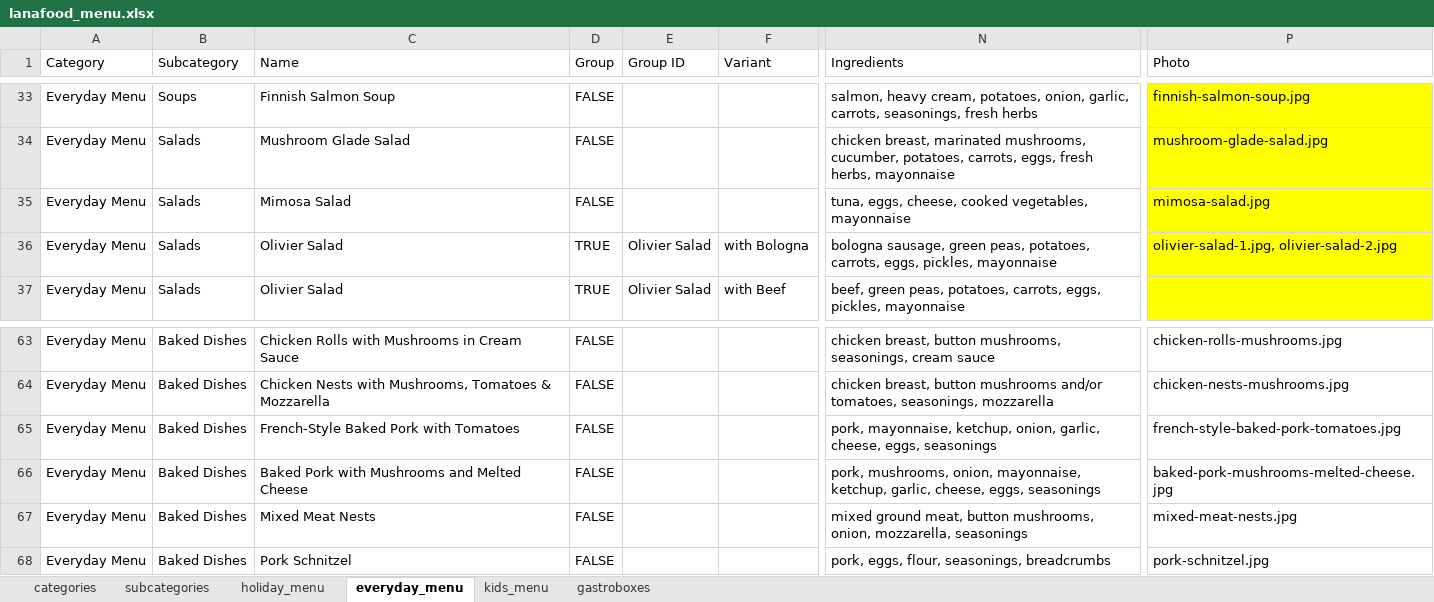
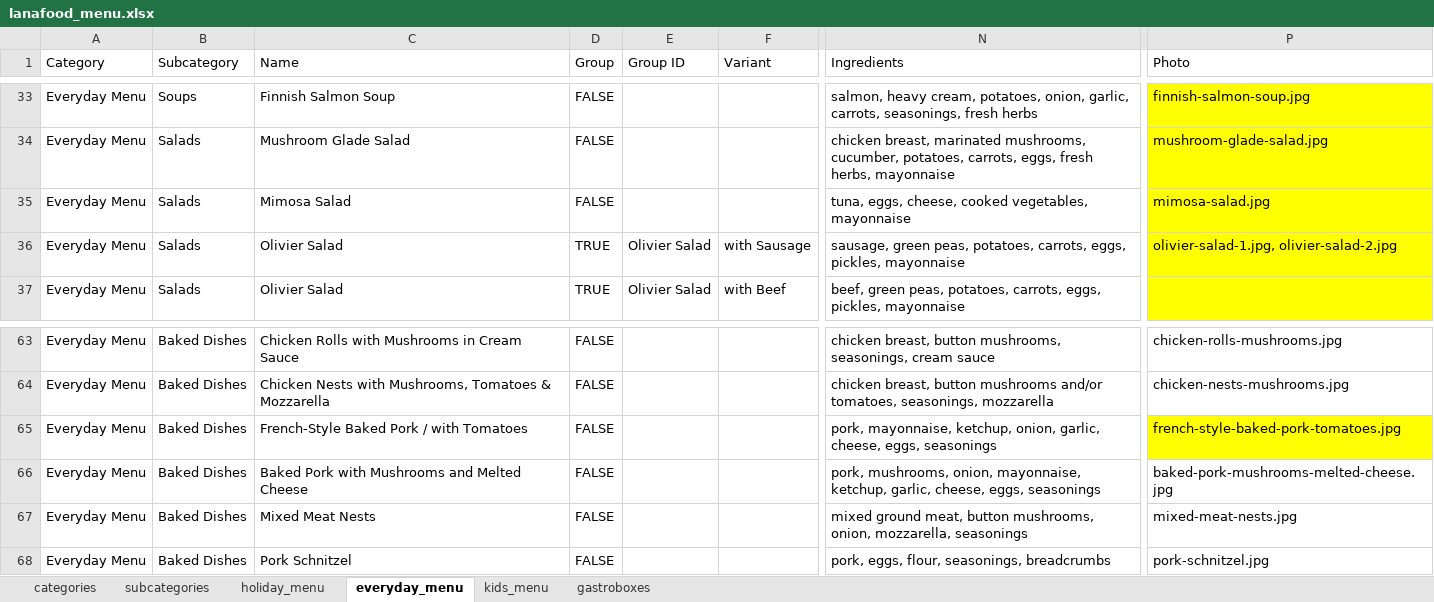
Before and after one commit to volharahulia/lana-food, an Excel workbook: docs/lanafood_menu.xlsx, sheet everyday_menu, drawn as a sheet; only a part is shown, gaps mark what is left out; values as stored, in another font and other column widths than the file's, no borders; charts and pictures not drawn; the diff names each change by its address in the sheet, - before the commit and + after, or states it on an @@ line.

```diff
--- a/docs/lanafood_menu.xlsx (sheet everyday_menu)
+++ b/docs/lanafood_menu.xlsx (sheet everyday_menu)
-F36 (Variant): with Bologna
+F36 (Variant): with Sausage
-N36 (Ingredients): bologna sausage, green…
+N36 (Ingredients): sausage, green…
-C65 (Name): French-Style Baked Pork with Tomatoes
+C65 (Name): French-Style Baked Pork / with Tomatoes
-P65 fill: none
+P65 fill: #FFFF00
```
Also changed, not shown: sheet holiday_menu, 13 other files.
